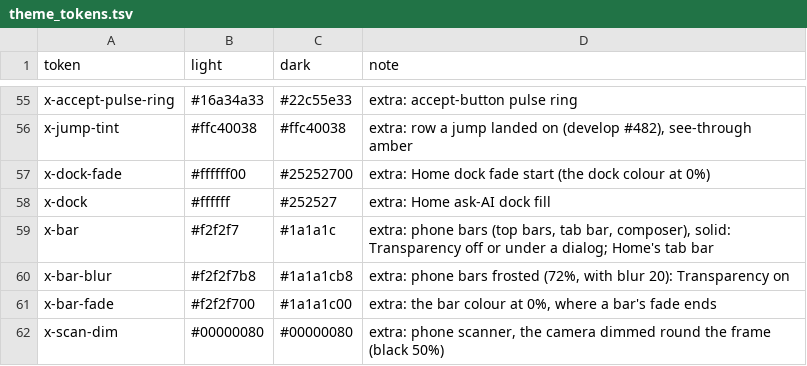
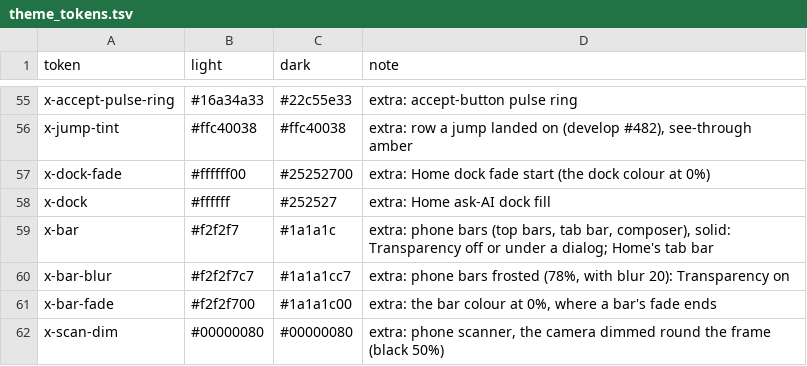
Before and after one commit to people-post/pp-browser, a TSV file: assets/themes/theme_tokens.tsv, drawn as a sheet; only a part is shown, gaps mark what is left out.

```diff
--- a/assets/themes/theme_tokens.tsv
+++ b/assets/themes/theme_tokens.tsv
@@ -59,3 +59,3 @@ x-dock	#ffffff	#252527	extra: Home ask-AI dock fill
 x-bar	#f2f2f7	#1a1a1c	extra: phone bars (top bars, tab bar, composer), solid: Transparency off or under a dialog; Home's tab bar
-x-bar-blur	#f2f2f7b8	#1a1a1cb8	extra: phone bars frosted (72%, with blur 20): Transparency on
+x-bar-blur	#f2f2f7c7	#1a1a1cc7	extra: phone bars frosted (78%, with blur 20): Transparency on
 x-bar-fade	#f2f2f700	#1a1a1c00	extra: the bar colour at 0%, where a bar's fade ends
```
Also changed, not shown: 6 other files.
